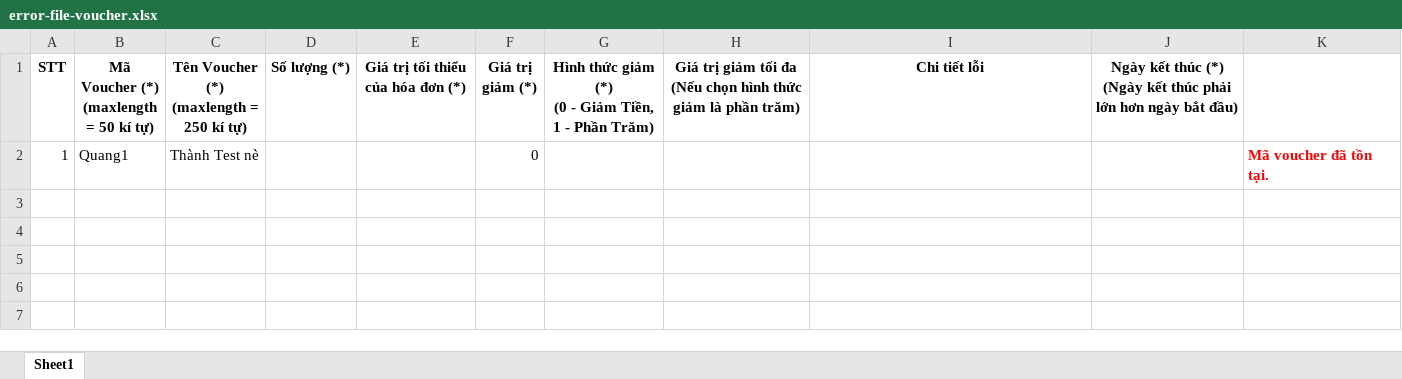
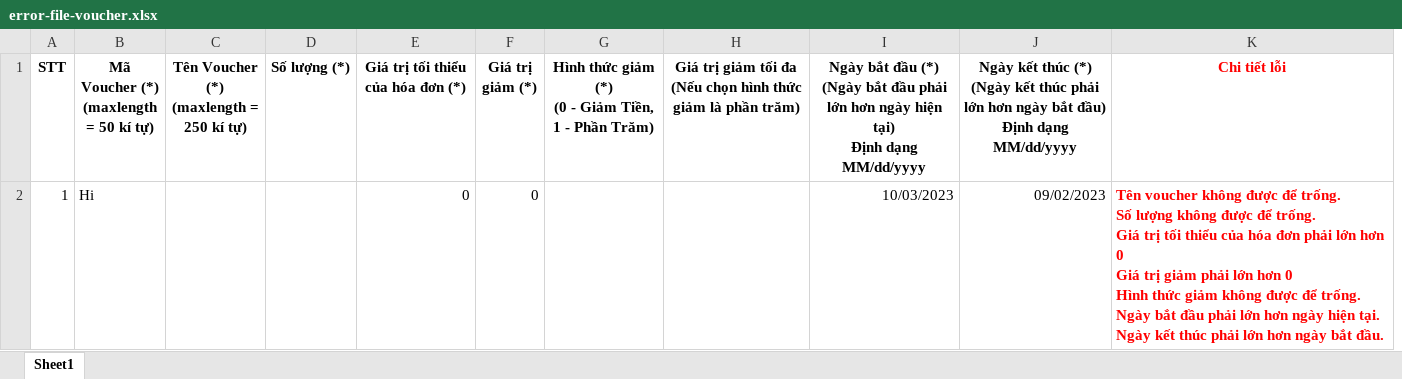
Before and after one commit to thanhnv863/DATN_BE_2003Shoes, an Excel workbook: src/main/java/com/backend/file/error-file-voucher.xlsx, sheet Sheet1, drawn as a sheet; values as stored, in another font and other column widths than the file's, no borders; removed rows and columns are numbered as before the commit, all else as after; ↵ is a line break in a cell; the diff names each change by its address in the sheet, - before the commit and + after, or states it on an @@ line.

Commit message:
done import voucher

```diff
--- a/src/main/java/com/backend/file/error-file-voucher.xlsx (sheet Sheet1)
+++ b/src/main/java/com/backend/file/error-file-voucher.xlsx (sheet Sheet1)
+column I, rows 1-2: Ngày bắt đầu (*) ↵ (Ngày bắt đầu phải lớn hơn ngày hiện tại) ↵ Định dạng MM/dd/yyyy | 10/03/2023
+column J, rows 1-2: Ngày kết thúc (*) ↵ (Ngày kết thúc phải lớn hơn ngày bắt đầu) ↵ Định dạng MM/dd/yyyy | 09/02/2023
-column J, row 1: Ngày kết thúc (*) ↵ (Ngày kết thúc phải lớn hơn ngày bắt đầu)
-column K, row 2: Mã voucher đã tồn tại.
-K1 text colour: black
+K1 text colour: #FF0000
-B2: Quang1
+B2: Hi
-C2: Thành Test nè
+C2: (empty)
-E2: (empty)
+E2: 0
-K2 (Chi tiết lỗi): (empty)
+K2 (Chi tiết lỗi): Tên voucher không được để trống. ↵ Số lượng không được để trống. ↵ Giá trị tối thiểu của hóa đơn phải lớn hơn 0 ↵ Giá trị giảm phải lớn hơn 0 ↵ Hình thức giảm không được để trống. ↵ Ngày bắt đầu phải lớn hơn ngày hiện tại. ↵ Ngày kết thúc phải lớn hơn ngày bắt đầu.
```
Also changed, not shown: src/main/resources/static/fileMau/fileMauVoucher.xlsx, 4 other files.
